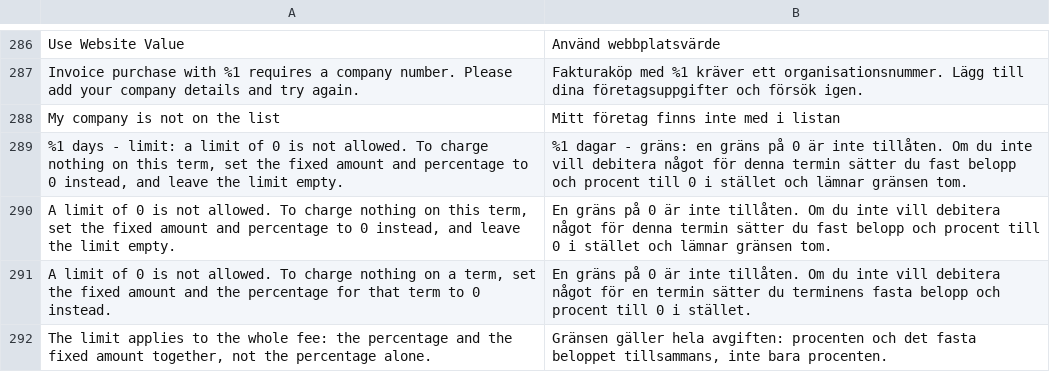
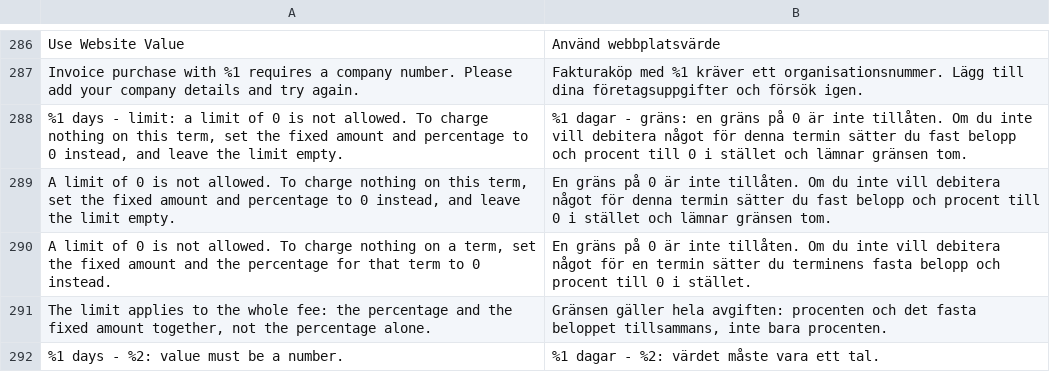
Before and after one commit to two-inc/magento-plugin, a CSV file: i18n/sv_SE.csv, drawn as a sheet; only a part is shown, gaps mark what is left out; the shorter side is filled out with more unchanged rows.

```diff
--- a/i18n/sv_SE.csv
+++ b/i18n/sv_SE.csv
@@ -287,3 +287,2 @@
 "Invoice purchase with %1 requires a company number. Please add your company details and try again.","Fakturaköp med %1 kräver ett organisationsnummer. Lägg till dina företagsuppgifter och försök igen."
-"My company is not on the list","Mitt företag finns inte med i listan"
 "%1 days - limit: a limit of 0 is not allowed. To charge nothing on this term, set the fixed amount and percentage to 0 instead, and leave the limit empty.","%1 dagar - gräns: en gräns på 0 är inte tillåten. Om du inte vill debitera något för denna termin sätter du fast belopp och procent till 0 i stället och lämnar gränsen tom."
```
Also changed, not shown: i18n/nb_NO.csv, i18n/nl_NL.csv, 22 other files.
